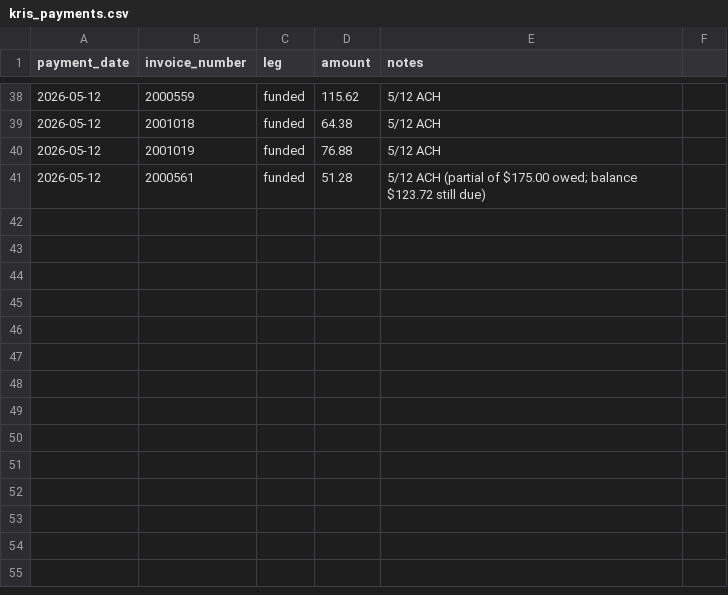
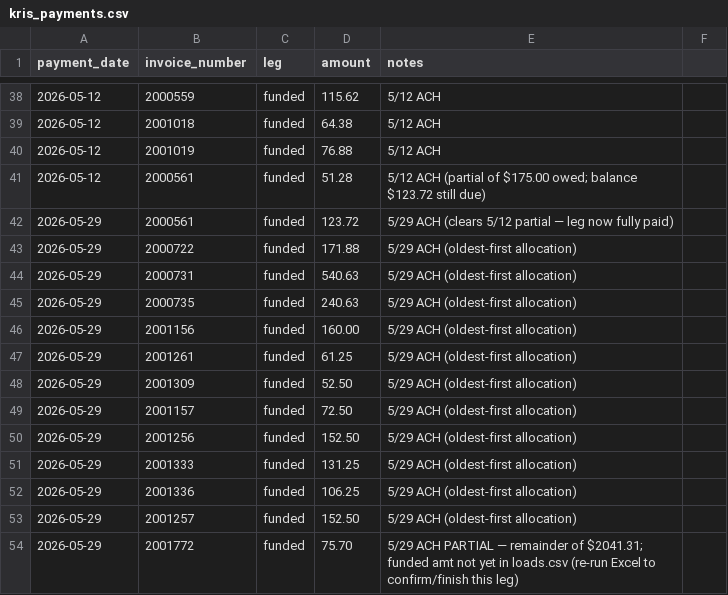
Before and after one commit to bhoffman9/ceeast, a CSV file: public/data/kris_payments.csv, drawn as a sheet; only a part is shown, gaps mark what is left out; the diff names each change by its address in the sheet, - before the commit and + after, or states it on an @@ line.

```diff
--- a/public/data/kris_payments.csv
+++ b/public/data/kris_payments.csv
+row 42: 2026-05-29 | 2000561 | funded | 123.72 | 5/29 ACH (clears 5/12 partial — leg now fully paid)
+row 43: 2026-05-29 | 2000722 | funded | 171.88 | 5/29 ACH (oldest-first allocation)
+row 44: 2026-05-29 | 2000731 | funded | 540.63 | 5/29 ACH (oldest-first allocation)
+row 45: 2026-05-29 | 2000735 | funded | 240.63 | 5/29 ACH (oldest-first allocation)
+row 46: 2026-05-29 | 2001156 | funded | 160.00 | 5/29 ACH (oldest-first allocation)
+row 47: 2026-05-29 | 2001261 | funded | 61.25 | 5/29 ACH (oldest-first allocation)
+row 48: 2026-05-29 | 2001309 | funded | 52.50 | 5/29 ACH (oldest-first allocation)
+row 49: 2026-05-29 | 2001157 | funded | 72.50 | 5/29 ACH (oldest-first allocation)
+row 50: 2026-05-29 | 2001256 | funded | 152.50 | 5/29 ACH (oldest-first allocation)
+row 51: 2026-05-29 | 2001333 | funded | 131.25 | 5/29 ACH (oldest-first allocation)
+row 52: 2026-05-29 | 2001336 | funded | 106.25 | 5/29 ACH (oldest-first allocation)
+row 53: 2026-05-29 | 2001257 | funded | 152.50 | 5/29 ACH (oldest-first allocation)
+row 54: 2026-05-29 | 2001772 | funded | 75.70 | 5/29 ACH PARTIAL — remainder of $2041.31; funded amt not yet in loads.csv (re-run Excel to confirm/finish this leg)
```
